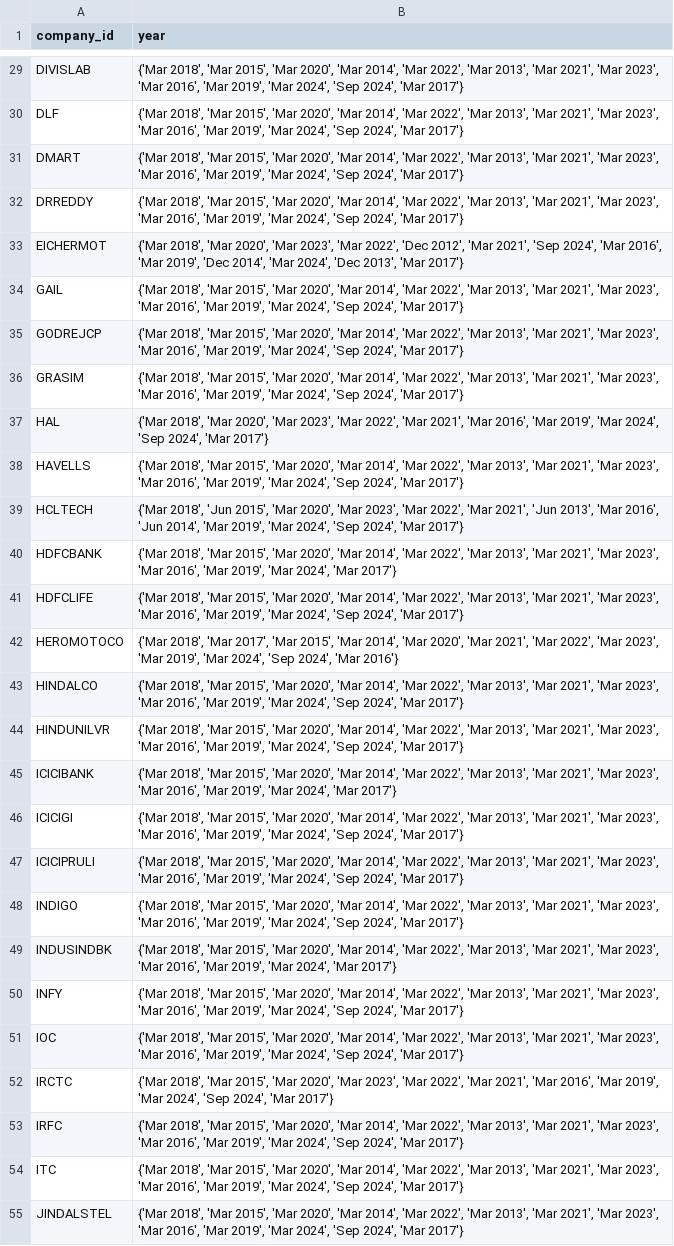
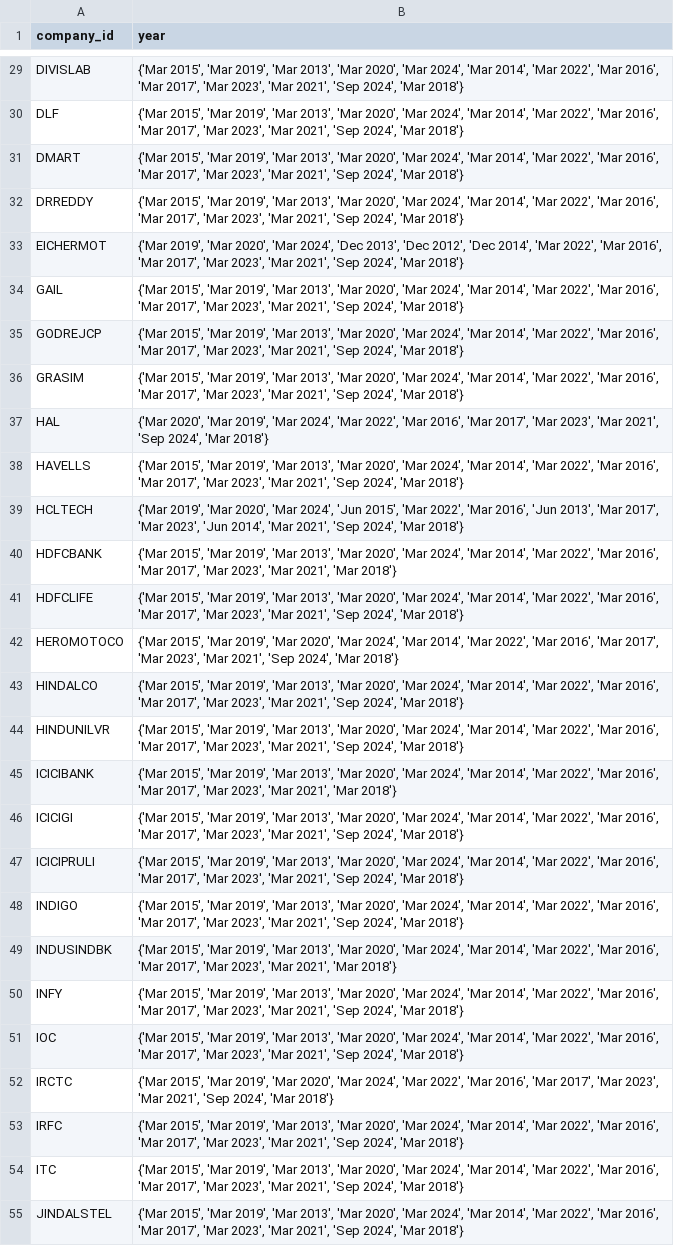
Before and after one commit to RadheShivam/nifty100-data-foundation, a CSV file: output/balancesheet_year_coverage_failures.csv, drawn as a sheet; only a part is shown, gaps mark what is left out; the diff covers the shown part only; the diff names each change by its address in the sheet, - before the commit and + after, or states it on an @@ line.

```diff
--- a/output/balancesheet_year_coverage_failures.csv
+++ b/output/balancesheet_year_coverage_failures.csv
-B29:B32 (year): {'Mar 2018', 'Mar 2015', 'Mar 2020', 'Mar 2014', 'Mar 2022', 'Mar 2013', 'Mar 2021', 'Mar 2023', 'Mar 2016', 'Mar 2019', 'Mar 2024', 'Sep 2024', 'Mar 2017'}
+B29:B32 (year): {'Mar 2015', 'Mar 2019', 'Mar 2013', 'Mar 2020', 'Mar 2024', 'Mar 2014', 'Mar 2022', 'Mar 2016', 'Mar 2017', 'Mar 2023', 'Mar 2021', 'Sep 2024', 'Mar 2018'}
-B33 (year): {'Mar 2018', 'Mar 2020', 'Mar 2023', 'Mar 2022', 'Dec 2012', 'Mar 2021', 'Sep 2024', 'Mar 2016', 'Mar 2019', 'Dec 2014', 'Mar 2024', 'Dec 2013', 'Mar 2017'}
+B33 (year): {'Mar 2019', 'Mar 2020', 'Mar 2024', 'Dec 2013', 'Dec 2012', 'Dec 2014', 'Mar 2022', 'Mar 2016', 'Mar 2017', 'Mar 2023', 'Mar 2021', 'Sep 2024', 'Mar 2018'}
-B34:B36 (year): {'Mar 2018', 'Mar 2015', 'Mar 2020', 'Mar 2014', 'Mar 2022', 'Mar 2013', 'Mar 2021', 'Mar 2023', 'Mar 2016', 'Mar 2019', 'Mar 2024', 'Sep 2024', 'Mar 2017'}
+B34:B36 (year): {'Mar 2015', 'Mar 2019', 'Mar 2013', 'Mar 2020', 'Mar 2024', 'Mar 2014', 'Mar 2022', 'Mar 2016', 'Mar 2017', 'Mar 2023', 'Mar 2021', 'Sep 2024', 'Mar 2018'}
-B37 (year): {'Mar 2018', 'Mar 2020', 'Mar 2023', 'Mar 2022', 'Mar 2021', 'Mar 2016', 'Mar 2019', 'Mar 2024', 'Sep 2024', 'Mar 2017'}
+B37 (year): {'Mar 2020', 'Mar 2019', 'Mar 2024', 'Mar 2022', 'Mar 2016', 'Mar 2017', 'Mar 2023', 'Mar 2021', 'Sep 2024', 'Mar 2018'}
-B38 (year): {'Mar 2018', 'Mar 2015', 'Mar 2020', 'Mar 2014', 'Mar 2022', 'Mar 2013', 'Mar 2021', 'Mar 2023', 'Mar 2016', 'Mar 2019', 'Mar 2024', 'Sep 2024', 'Mar 2017'}
+B38 (year): {'Mar 2015', 'Mar 2019', 'Mar 2013', 'Mar 2020', 'Mar 2024', 'Mar 2014', 'Mar 2022', 'Mar 2016', 'Mar 2017', 'Mar 2023', 'Mar 2021', 'Sep 2024', 'Mar 2018'}
-B39 (year): {'Mar 2018', 'Jun 2015', 'Mar 2020', 'Mar 2023', 'Mar 2022', 'Mar 2021', 'Jun 2013', 'Mar 2016', 'Jun 2014', 'Mar 2019', 'Mar 2024', 'Sep 2024', 'Mar 2017'}
+B39 (year): {'Mar 2019', 'Mar 2020', 'Mar 2024', 'Jun 2015', 'Mar 2022', 'Mar 2016', 'Jun 2013', 'Mar 2017', 'Mar 2023', 'Jun 2014', 'Mar 2021', 'Sep 2024', 'Mar 2018'}
-B40 (year): {'Mar 2018', 'Mar 2015', 'Mar 2020', 'Mar 2014', 'Mar 2022', 'Mar 2013', 'Mar 2021', 'Mar 2023', 'Mar 2016', 'Mar 2019', 'Mar 2024', 'Mar 2017'}
+B40 (year): {'Mar 2015', 'Mar 2019', 'Mar 2013', 'Mar 2020', 'Mar 2024', 'Mar 2014', 'Mar 2022', 'Mar 2016', 'Mar 2017', 'Mar 2023', 'Mar 2021', 'Mar 2018'}
-B41 (year): {'Mar 2018', 'Mar 2015', 'Mar 2020', 'Mar 2014', 'Mar 2022', 'Mar 2013', 'Mar 2021', 'Mar 2023', 'Mar 2016', 'Mar 2019', 'Mar 2024', 'Sep 2024', 'Mar 2017'}
+B41 (year): {'Mar 2015', 'Mar 2019', 'Mar 2013', 'Mar 2020', 'Mar 2024', 'Mar 2014', 'Mar 2022', 'Mar 2016', 'Mar 2017', 'Mar 2023', 'Mar 2021', 'Sep 2024', 'Mar 2018'}
-B42 (year): {'Mar 2018', 'Mar 2017', 'Mar 2015', 'Mar 2014', 'Mar 2020', 'Mar 2021', 'Mar 2022', 'Mar 2023', 'Mar 2019', 'Mar 2024', 'Sep 2024', 'Mar 2016'}
+B42 (year): {'Mar 2015', 'Mar 2019', 'Mar 2020', 'Mar 2024', 'Mar 2014', 'Mar 2022', 'Mar 2016', 'Mar 2017', 'Mar 2023', 'Mar 2021', 'Sep 2024', 'Mar 2018'}
-B43:B44 (year): {'Mar 2018', 'Mar 2015', 'Mar 2020', 'Mar 2014', 'Mar 2022', 'Mar 2013', 'Mar 2021', 'Mar 2023', 'Mar 2016', 'Mar 2019', 'Mar 2024', 'Sep 2024', 'Mar 2017'}
+B43:B44 (year): {'Mar 2015', 'Mar 2019', 'Mar 2013', 'Mar 2020', 'Mar 2024', 'Mar 2014', 'Mar 2022', 'Mar 2016', 'Mar 2017', 'Mar 2023', 'Mar 2021', 'Sep 2024', 'Mar 2018'}
-B45 (year): {'Mar 2018', 'Mar 2015', 'Mar 2020', 'Mar 2014', 'Mar 2022', 'Mar 2013', 'Mar 2021', 'Mar 2023', 'Mar 2016', 'Mar 2019', 'Mar 2024', 'Mar 2017'}
+B45 (year): {'Mar 2015', 'Mar 2019', 'Mar 2013', 'Mar 2020', 'Mar 2024', 'Mar 2014', 'Mar 2022', 'Mar 2016', 'Mar 2017', 'Mar 2023', 'Mar 2021', 'Mar 2018'}
-B46:B48 (year): {'Mar 2018', 'Mar 2015', 'Mar 2020', 'Mar 2014', 'Mar 2022', 'Mar 2013', 'Mar 2021', 'Mar 2023', 'Mar 2016', 'Mar 2019', 'Mar 2024', 'Sep 2024', 'Mar 2017'}
+B46:B48 (year): {'Mar 2015', 'Mar 2019', 'Mar 2013', 'Mar 2020', 'Mar 2024', 'Mar 2014', 'Mar 2022', 'Mar 2016', 'Mar 2017', 'Mar 2023', 'Mar 2021', 'Sep 2024', 'Mar 2018'}
-B49 (year): {'Mar 2018', 'Mar 2015', 'Mar 2020', 'Mar 2014', 'Mar 2022', 'Mar 2013', 'Mar 2021', 'Mar 2023', 'Mar 2016', 'Mar 2019', 'Mar 2024', 'Mar 2017'}
+B49 (year): {'Mar 2015', 'Mar 2019', 'Mar 2013', 'Mar 2020', 'Mar 2024', 'Mar 2014', 'Mar 2022', 'Mar 2016', 'Mar 2017', 'Mar 2023', 'Mar 2021', 'Mar 2018'}
-B50:B51 (year): {'Mar 2018', 'Mar 2015', 'Mar 2020', 'Mar 2014', 'Mar 2022', 'Mar 2013', 'Mar 2021', 'Mar 2023', 'Mar 2016', 'Mar 2019', 'Mar 2024', 'Sep 2024', 'Mar 2017'}
+B50:B51 (year): {'Mar 2015', 'Mar 2019', 'Mar 2013', 'Mar 2020', 'Mar 2024', 'Mar 2014', 'Mar 2022', 'Mar 2016', 'Mar 2017', 'Mar 2023', 'Mar 2021', 'Sep 2024', 'Mar 2018'}
-B52 (year): {'Mar 2018', 'Mar 2015', 'Mar 2020', 'Mar 2023', 'Mar 2022', 'Mar 2021', 'Mar 2016', 'Mar 2019', 'Mar 2024', 'Sep 2024', 'Mar 2017'}
+B52 (year): {'Mar 2015', 'Mar 2019', 'Mar 2020', 'Mar 2024', 'Mar 2022', 'Mar 2016', 'Mar 2017', 'Mar 2023', 'Mar 2021', 'Sep 2024', 'Mar 2018'}
-B53:B55 (year): {'Mar 2018', 'Mar 2015', 'Mar 2020', 'Mar 2014', 'Mar 2022', 'Mar 2013', 'Mar 2021', 'Mar 2023', 'Mar 2016', 'Mar 2019', 'Mar 2024', 'Sep 2024', 'Mar 2017'}
+B53:B55 (year): {'Mar 2015', 'Mar 2019', 'Mar 2013', 'Mar 2020', 'Mar 2024', 'Mar 2014', 'Mar 2022', 'Mar 2016', 'Mar 2017', 'Mar 2023', 'Mar 2021', 'Sep 2024', 'Mar 2018'}
```
Also changed, not shown: 71 edited cells elsewhere in this file, output/cashflow_year_coverage_failures.csv, output/profitandloss_year_coverage_failures.csv, 11 other files.
